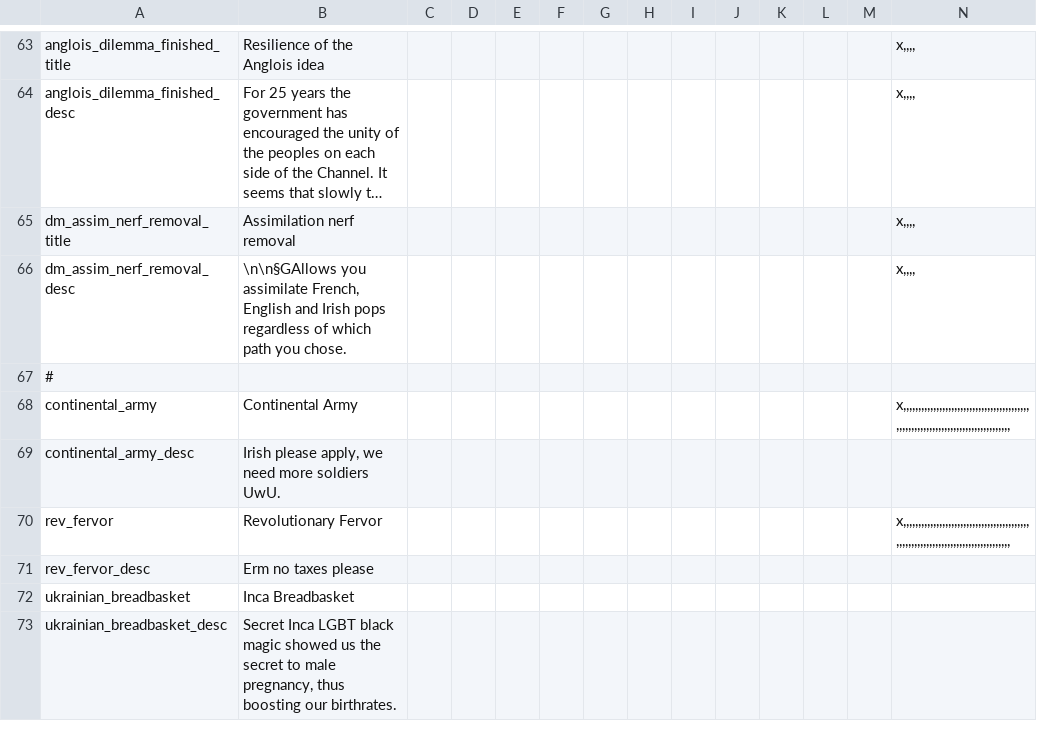
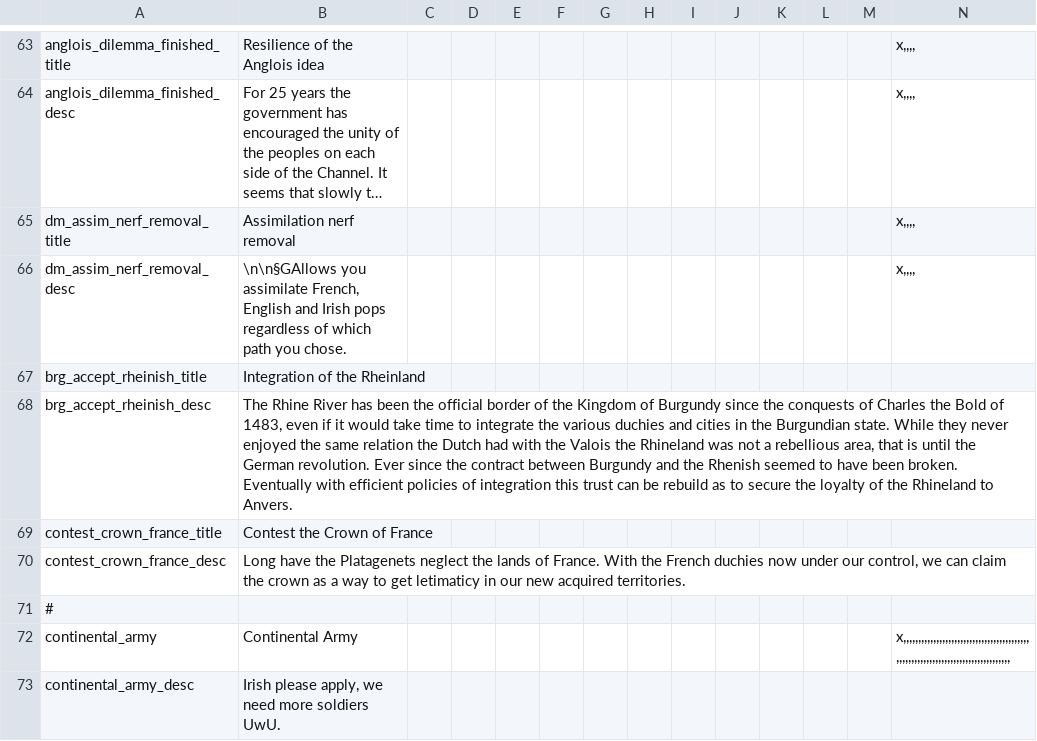
Before and after one commit to Proffan25/DoD-PRF, a CSV file: localisation/PRF.csv, drawn as a sheet; only a part is shown, gaps mark what is left out; the shorter side is filled out with more unchanged rows; long unchanged cells end in …; rows hold the shown columns only; the diff names each change by its address in the sheet, - before the commit and + after, or states it on an @@ line.

Commit message:
Burgundy patch 2

```diff
--- a/localisation/PRF.csv
+++ b/localisation/PRF.csv
+row 67: brg_accept_rheinish_title | Integration of the Rheinland
+row 68: brg_accept_rheinish_desc | The Rhine River has been the official border of the Kingdom of Burgundy since the conquests of Charles the Bold of 1483, even if it would take time to integrate the various duchies and cities in the Burgundian state. While they never enjoyed the same relation the Dutch had with the Valois the Rhineland was not a rebellious area, that is until the German revolution. Ever since the contract between Burgundy and the Rhenish seemed to have been broken. Eventually with efficient policies of integration this trust can be rebuild as to secure the loyalty of the Rhineland to Anvers.
+row 69: contest_crown_france_title | Contest the Crown of France
+row 70: contest_crown_france_desc | Long have the Platagenets neglect the lands of France. With the French duchies now under our control, we can claim the crown as a way to get letimaticy in our new acquired territories.
```
Also changed, not shown: 1 other file.
